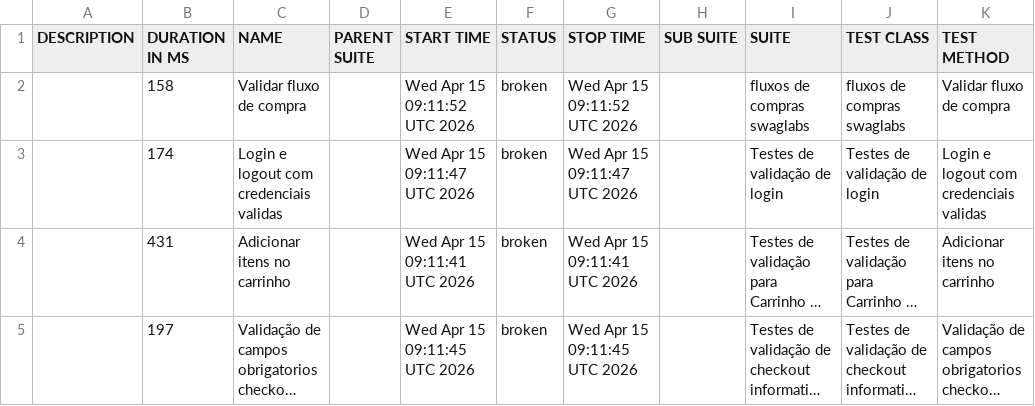
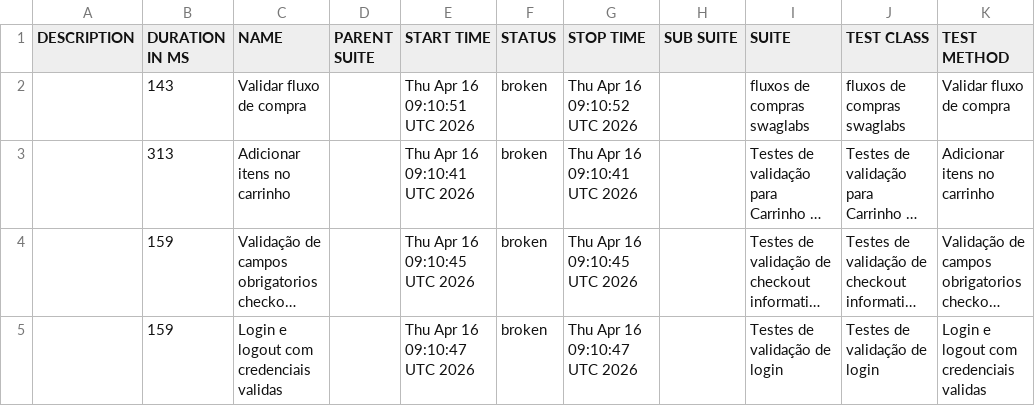
Before and after one commit to DiegoBBarbosa09/Automacao_swaglabs_cypress, a CSV file: data/suites.csv, drawn as a sheet; long unchanged cells end in …; removed rows and columns are numbered as before the commit, all else as after; the diff names each change by its address in the sheet, - before the commit and + after, or states it on an @@ line.

```diff
--- a/data/suites.csv
+++ b/data/suites.csv
-B2 (DURATION IN MS): 158
+B2 (DURATION IN MS): 143
-E2 (START TIME): Wed Apr 15 09:11:52 UTC 2026
+E2 (START TIME): Thu Apr 16 09:10:51 UTC 2026
-G2 (STOP TIME): Wed Apr 15 09:11:52 UTC 2026
+G2 (STOP TIME): Thu Apr 16 09:10:52 UTC 2026
-row 3:  | 174 | Login e logout com credenciais validas |  | Wed Apr 15 09:11:47 UTC 2026 | broken | Wed Apr 15 09:11:47 UTC 2026 |  | Testes de validação de login | Testes de validação de login | Login e logout com credenciais validas
-B3 (DURATION IN MS): 431
+B3 (DURATION IN MS): 313
-E3 (START TIME): Wed Apr 15 09:11:41 UTC 2026
+E3 (START TIME): Thu Apr 16 09:10:41 UTC 2026
-G3 (STOP TIME): Wed Apr 15 09:11:41 UTC 2026
+G3 (STOP TIME): Thu Apr 16 09:10:41 UTC 2026
-B4 (DURATION IN MS): 197
+B4 (DURATION IN MS): 159
-E4 (START TIME): Wed Apr 15 09:11:45 UTC 2026
+E4 (START TIME): Thu Apr 16 09:10:45 UTC 2026
-G4 (STOP TIME): Wed Apr 15 09:11:45 UTC 2026
+G4 (STOP TIME): Thu Apr 16 09:10:45 UTC 2026
+row 5:  | 159 | Login e logout com credenciais validas |  | Thu Apr 16 09:10:47 UTC 2026 | broken | Thu Apr 16 09:10:47 UTC 2026 |  | Testes de validação de login | Testes de validação de login | Login e logout com credenciais validas
```
Also changed, not shown: 23 other files.
